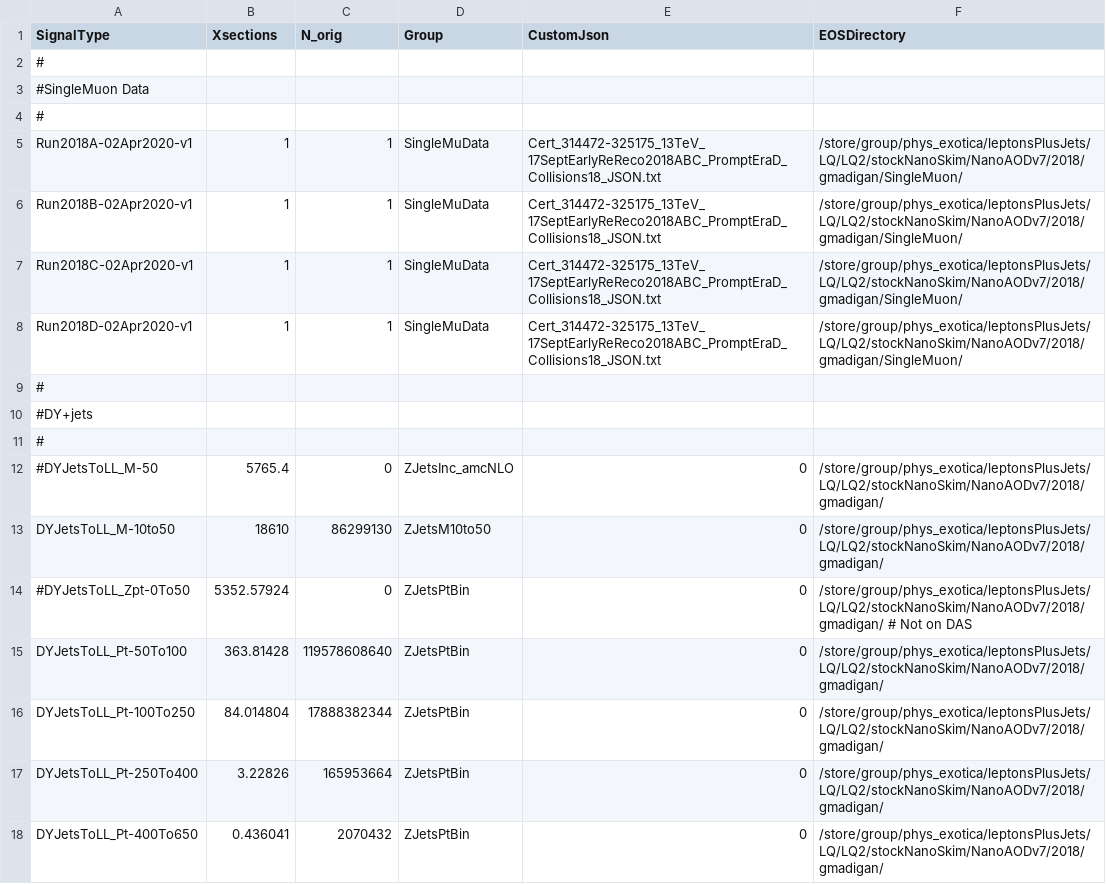
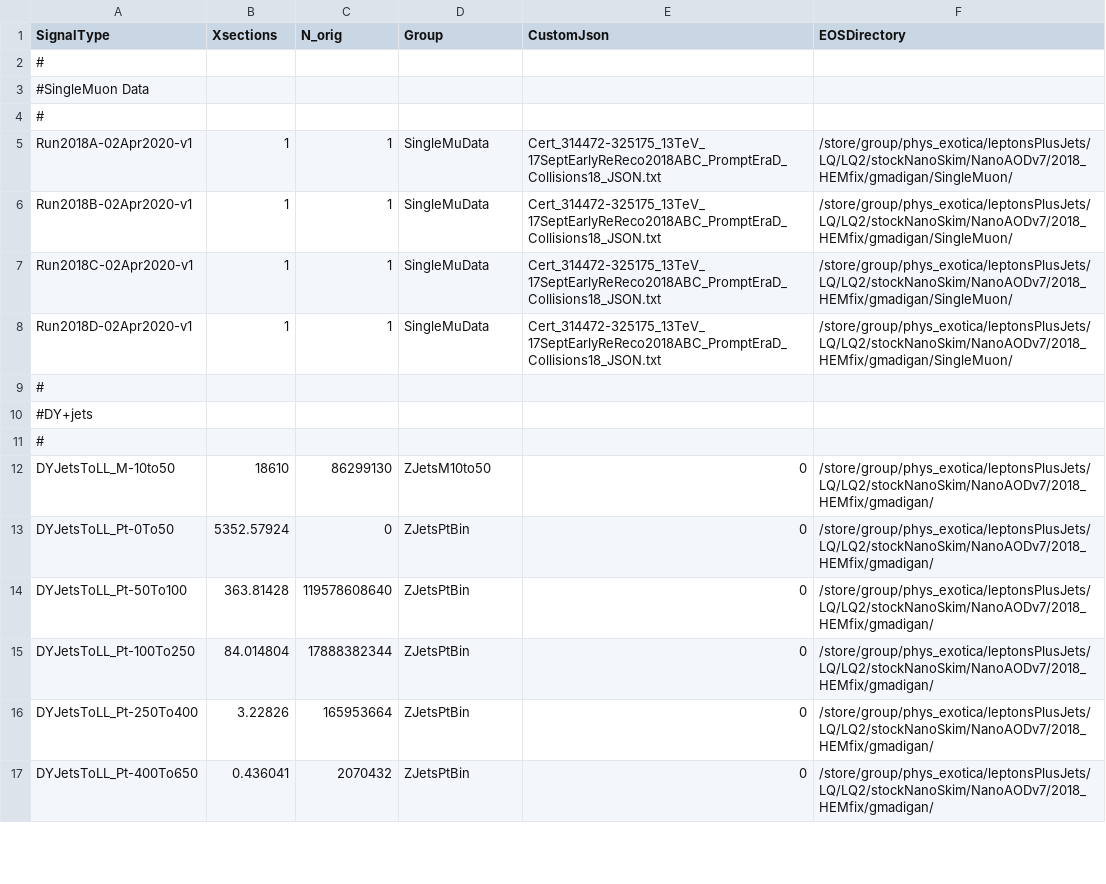
Before and after one commit to DavidMorse/LQ2Analysis, a CSV file: NTupleInfo2018Full_stockNano.csv, drawn as a sheet; only a part is shown; the diff covers the shown part only.

Commit message:
Updates to ntuple info (2017+2018)

```diff
--- a/NTupleInfo2018Full_stockNano.csv
+++ b/NTupleInfo2018Full_stockNano.csv
@@ -4,6 +4,6 @@ SignalType,Xsections,N_orig,Group,CustomJson,EOSDirectory
 #
-Run2018A-02Apr2020-v1,1,1,SingleMuData,Cert_314472-325175_13TeV_17SeptEarlyReReco2018ABC_PromptEraD_Collisions18_JSON.txt,/store/group/phys_exotica/leptonsPlusJets/LQ/LQ2/stockNanoSkim/NanoAODv7/2018/gmadigan/SingleMuon/
-Run2018B-02Apr2020-v1,1,1,SingleMuData,Cert_314472-325175_13TeV_17SeptEarlyReReco2018ABC_PromptEraD_Collisions18_JSON.txt,/store/group/phys_exotica/leptonsPlusJets/LQ/LQ2/stockNanoSkim/NanoAODv7/2018/gmadigan/SingleMuon/
-Run2018C-02Apr2020-v1,1,1,SingleMuData,Cert_314472-325175_13TeV_17SeptEarlyReReco2018ABC_PromptEraD_Collisions18_JSON.txt,/store/group/phys_exotica/leptonsPlusJets/LQ/LQ2/stockNanoSkim/NanoAODv7/2018/gmadigan/SingleMuon/
-Run2018D-02Apr2020-v1,1,1,SingleMuData,Cert_314472-325175_13TeV_17SeptEarlyReReco2018ABC_PromptEraD_Collisions18_JSON.txt,/store/group/phys_exotica/leptonsPlusJets/LQ/LQ2/stockNanoSkim/NanoAODv7/2018/gmadigan/SingleMuon/
+Run2018A-02Apr2020-v1,1,1,SingleMuData,Cert_314472-325175_13TeV_17SeptEarlyReReco2018ABC_PromptEraD_Collisions18_JSON.txt,/store/group/phys_exotica/leptonsPlusJets/LQ/LQ2/stockNanoSkim/NanoAODv7/2018_HEMfix/gmadigan/SingleMuon/
+Run2018B-02Apr2020-v1,1,1,SingleMuData,Cert_314472-325175_13TeV_17SeptEarlyReReco2018ABC_PromptEraD_Collisions18_JSON.txt,/store/group/phys_exotica/leptonsPlusJets/LQ/LQ2/stockNanoSkim/NanoAODv7/2018_HEMfix/gmadigan/SingleMuon/
+Run2018C-02Apr2020-v1,1,1,SingleMuData,Cert_314472-325175_13TeV_17SeptEarlyReReco2018ABC_PromptEraD_Collisions18_JSON.txt,/store/group/phys_exotica/leptonsPlusJets/LQ/LQ2/stockNanoSkim/NanoAODv7/2018_HEMfix/gmadigan/SingleMuon/
+Run2018D-02Apr2020-v1,1,1,SingleMuData,Cert_314472-325175_13TeV_17SeptEarlyReReco2018ABC_PromptEraD_Collisions18_JSON.txt,/store/group/phys_exotica/leptonsPlusJets/LQ/LQ2/stockNanoSkim/NanoAODv7/2018_HEMfix/gmadigan/SingleMuon/
 #
@@ -11,8 +11,7 @@ Run2018D-02Apr2020-v1,1,1,SingleMuData,Cert_314472-325175_13TeV_17SeptEarlyReRec
 #
-#DYJetsToLL_M-50,5765.4,0,ZJetsInc_amcNLO,0,/store/group/phys_exotica/leptonsPlusJets/LQ/LQ2/stockNanoSkim/NanoAODv7/2018/gmadigan/
-DYJetsToLL_M-10to50,18610,86299130,ZJetsM10to50,0,/store/group/phys_exotica/leptonsPlusJets/LQ/LQ2/stockNanoSkim/NanoAODv7/2018/gmadigan/
-#DYJetsToLL_Zpt-0To50,5352.57924,0,ZJetsPtBin,0,/store/group/phys_exotica/leptonsPlusJets/LQ/LQ2/stockNanoSkim/NanoAODv7/2018/gmadigan/ # Not on DAS
-DYJetsToLL_Pt-50To100,363.81428,119578608640,ZJetsPtBin,0,/store/group/phys_exotica/leptonsPlusJets/LQ/LQ2/stockNanoSkim/NanoAODv7/2018/gmadigan/
-DYJetsToLL_Pt-100To250,84.014804,17888382344,ZJetsPtBin,0,/store/group/phys_exotica/leptonsPlusJets/LQ/LQ2/stockNanoSkim/NanoAODv7/2018/gmadigan/
-DYJetsToLL_Pt-250To400,3.22826,165953664,ZJetsPtBin,0,/store/group/phys_exotica/leptonsPlusJets/LQ/LQ2/stockNanoSkim/NanoAODv7/2018/gmadigan/
-DYJetsToLL_Pt-400To650,0.436041,2070432,ZJetsPtBin,0,/store/group/phys_exotica/leptonsPlusJets/LQ/LQ2/stockNanoSkim/NanoAODv7/2018/gmadigan/
+DYJetsToLL_M-10to50,18610,86299130,ZJetsM10to50,0,/store/group/phys_exotica/leptonsPlusJets/LQ/LQ2/stockNanoSkim/NanoAODv7/2018_HEMfix/gmadigan/
+DYJetsToLL_Pt-0To50,5352.57924,0,ZJetsPtBin,0,/store/group/phys_exotica/leptonsPlusJets/LQ/LQ2/stockNanoSkim/NanoAODv7/2018_HEMfix/gmadigan/
+DYJetsToLL_Pt-50To100,363.81428,119578608640,ZJetsPtBin,0,/store/group/phys_exotica/leptonsPlusJets/LQ/LQ2/stockNanoSkim/NanoAODv7/2018_HEMfix/gmadigan/
+DYJetsToLL_Pt-100To250,84.014804,17888382344,ZJetsPtBin,0,/store/group/phys_exotica/leptonsPlusJets/LQ/LQ2/stockNanoSkim/NanoAODv7/2018_HEMfix/gmadigan/
+DYJetsToLL_Pt-250To400,3.22826,165953664,ZJetsPtBin,0,/store/group/phys_exotica/leptonsPlusJets/LQ/LQ2/stockNanoSkim/NanoAODv7/2018_HEMfix/gmadigan/
+DYJetsToLL_Pt-400To650,0.436041,2070432,ZJetsPtBin,0,/store/group/phys_exotica/leptonsPlusJets/LQ/LQ2/stockNanoSkim/NanoAODv7/2018_HEMfix/gmadigan/
```
Also changed, not shown: 95 edited cells elsewhere in this file, NTupleInfo2017Full_stockNano.csv.
